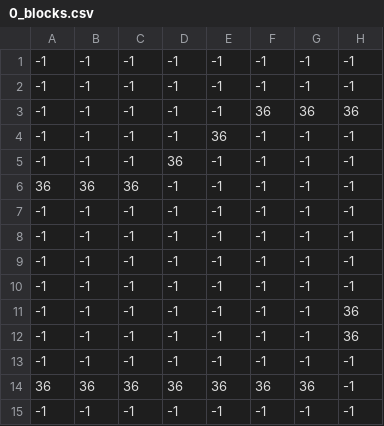
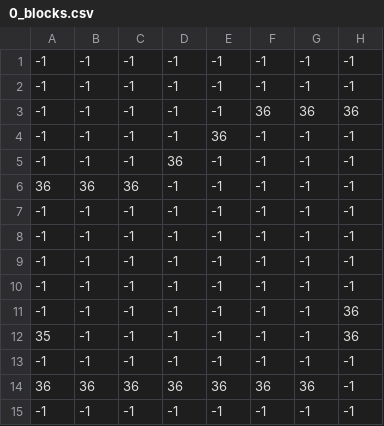
Before and after one commit to thismarvin/quantum-caverns, a CSV file: pygine/assets/levels/0_blocks.csv, drawn as a sheet; only a part is shown; the diff names each change by its address in the sheet, - before the commit and + after, or states it on an @@ line.

Commit message:
added more test levels

```diff
--- a/pygine/assets/levels/0_blocks.csv
+++ b/pygine/assets/levels/0_blocks.csv
-A12: -1
+A12: 35
```
Also changed, not shown: pygine/assets/levels/0_sprites.csv, 4 other files.
